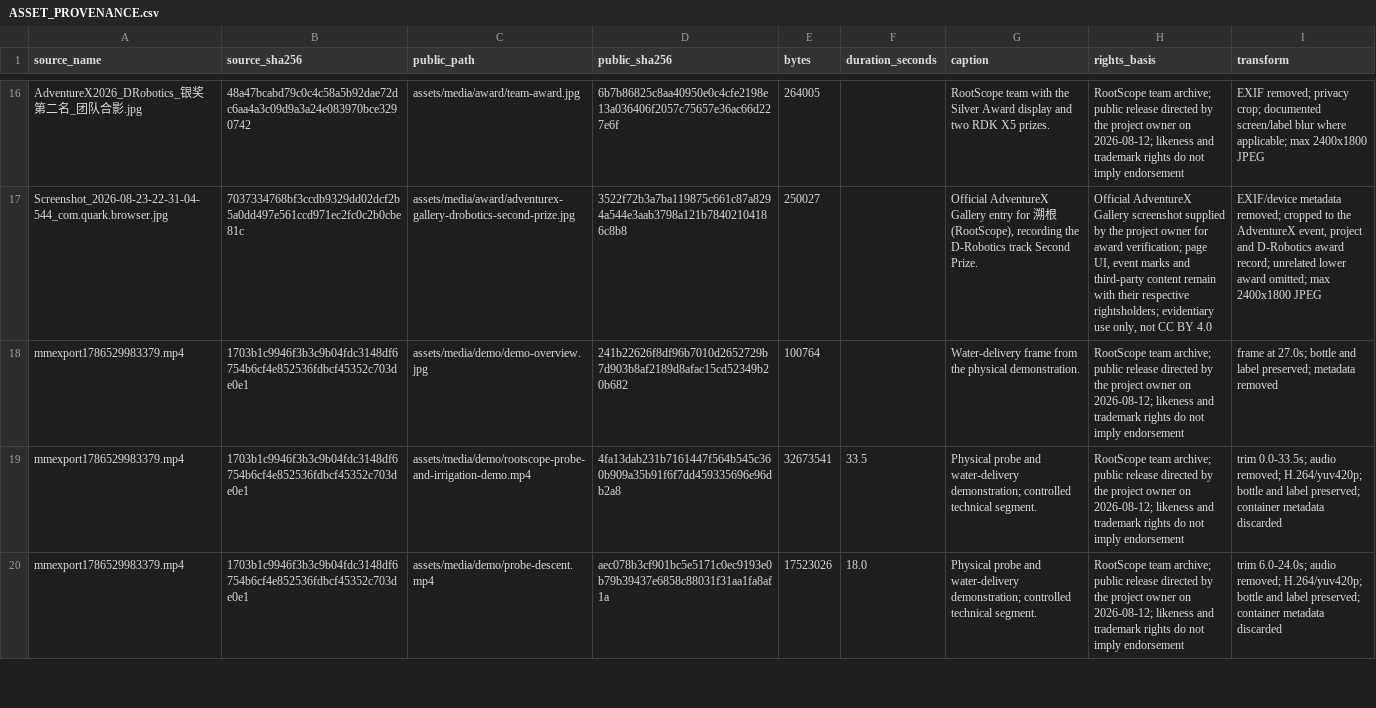
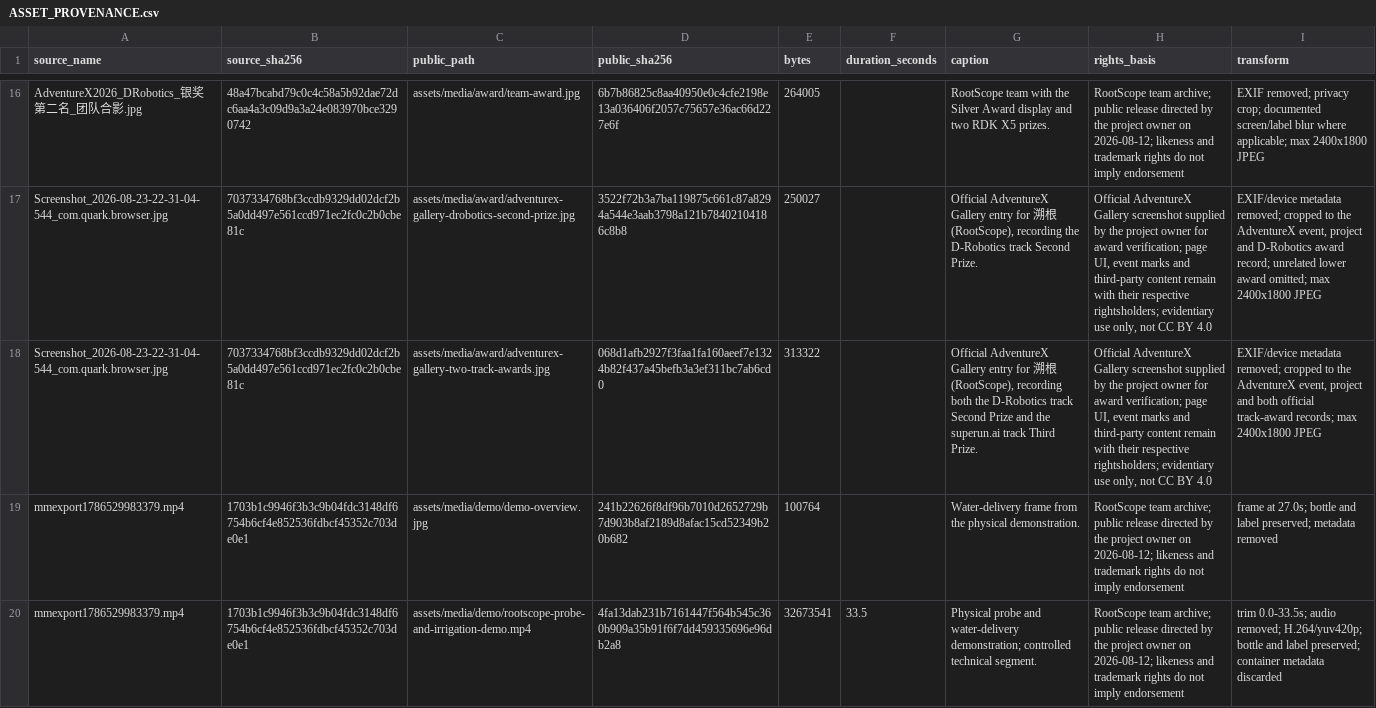
Before and after one commit to Xiaomiju-x/RootScope-AdventureX2026, a CSV file: assets/media/ASSET_PROVENANCE.csv, drawn as a sheet; only a part is shown, gaps mark what is left out; the shorter side is filled out with more unchanged rows; the diff names each change by its address in the sheet, - before the commit and + after, or states it on an @@ line.

Commit message:
docs: record superun.ai track third prize

```diff
--- a/assets/media/ASSET_PROVENANCE.csv
+++ b/assets/media/ASSET_PROVENANCE.csv
+row 18: Screenshot_2026-08-23-22-31-04-544_com.quark.browser.jpg | 7037334768bf3ccdb9329dd02dcf2b5a0dd497e561ccd971ec2fc0c2b0cbe81c | assets/media/award/adventurex-gallery-two-track-awards.jpg | 068d1afb2927f3faa1fa160aeef7e1324b82f437a45befb3a3ef311bc7ab6cd0 | 313322 |  | Official AdventureX Gallery entry for 溯根 (RootScope), recording both the D-Robotics track Second Prize and the superun.ai track Third Prize. | Official AdventureX Gallery screenshot supplied by the project owner for award verification; page UI, event marks and third-party content remain with their respective rightsholders; evidentiary use only, not CC BY 4.0 | EXIF/device metadata removed; cropped to the AdventureX event, project and both official track-award records; max 2400x1800 JPEG
```
Also changed, not shown: 21 other files.
